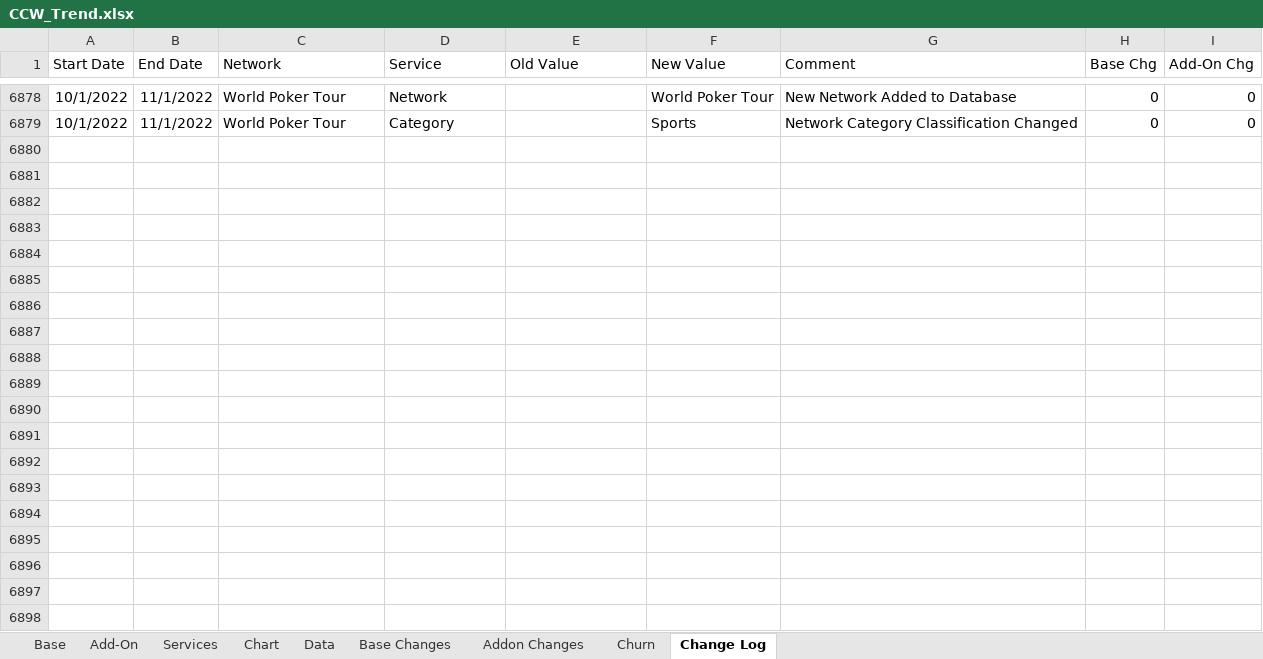
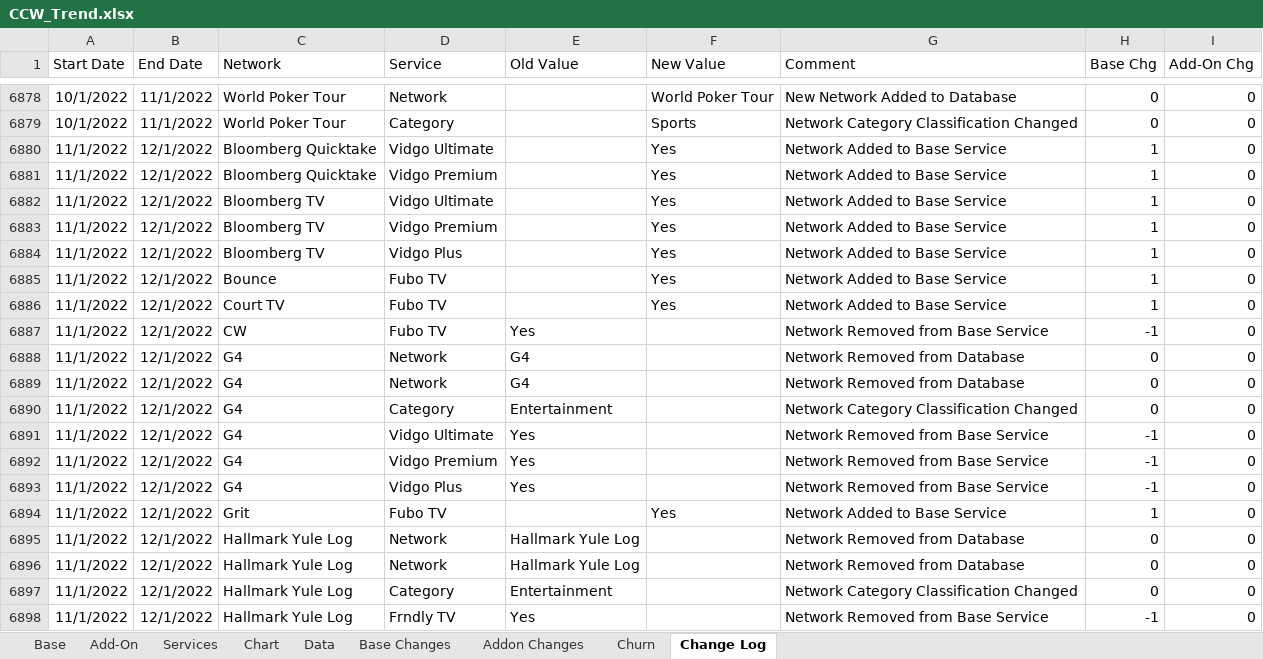
Before and after one commit to wjhladik/wjhladik.github.io, an Excel workbook: CCW_Trend.xlsx, sheet Change Log, drawn as a sheet; only a part is shown, gaps mark what is left out; values as stored, in another font and other column widths than the file's, no borders; table styles not drawn; the diff covers the shown part only; the diff names each change by its address in the sheet, - before the commit and + after, or states it on an @@ line.

```diff
--- a/CCW_Trend.xlsx (sheet Change Log)
+++ b/CCW_Trend.xlsx (sheet Change Log)
+row 6880: 11/1/2022 | 12/1/2022 | Bloomberg Quicktake | Vidgo Ultimate |  | Yes | Network Added to Base Service | 1 | 0
+row 6881: 11/1/2022 | 12/1/2022 | Bloomberg Quicktake | Vidgo Premium |  | Yes | Network Added to Base Service | 1 | 0
+row 6882: 11/1/2022 | 12/1/2022 | Bloomberg TV | Vidgo Ultimate |  | Yes | Network Added to Base Service | 1 | 0
+row 6883: 11/1/2022 | 12/1/2022 | Bloomberg TV | Vidgo Premium |  | Yes | Network Added to Base Service | 1 | 0
+row 6884: 11/1/2022 | 12/1/2022 | Bloomberg TV | Vidgo Plus |  | Yes | Network Added to Base Service | 1 | 0
+row 6885: 11/1/2022 | 12/1/2022 | Bounce | Fubo TV |  | Yes | Network Added to Base Service | 1 | 0
+row 6886: 11/1/2022 | 12/1/2022 | Court TV | Fubo TV |  | Yes | Network Added to Base Service | 1 | 0
+row 6887: 11/1/2022 | 12/1/2022 | CW | Fubo TV | Yes |  | Network Removed from Base Service | -1 | 0
+row 6888: 11/1/2022 | 12/1/2022 | G4 | Network | G4 |  | Network Removed from Database | 0 | 0
+row 6889: 11/1/2022 | 12/1/2022 | G4 | Network | G4 |  | Network Removed from Database | 0 | 0
+row 6890: 11/1/2022 | 12/1/2022 | G4 | Category | Entertainment |  | Network Category Classification Changed | 0 | 0
+row 6891: 11/1/2022 | 12/1/2022 | G4 | Vidgo Ultimate | Yes |  | Network Removed from Base Service | -1 | 0
+row 6892: 11/1/2022 | 12/1/2022 | G4 | Vidgo Premium | Yes |  | Network Removed from Base Service | -1 | 0
+row 6893: 11/1/2022 | 12/1/2022 | G4 | Vidgo Plus | Yes |  | Network Removed from Base Service | -1 | 0
+row 6894: 11/1/2022 | 12/1/2022 | Grit | Fubo TV |  | Yes | Network Added to Base Service | 1 | 0
+row 6895: 11/1/2022 | 12/1/2022 | Hallmark Yule Log | Network | Hallmark Yule Log |  | Network Removed from Database | 0 | 0
+row 6896: 11/1/2022 | 12/1/2022 | Hallmark Yule Log | Network | Hallmark Yule Log |  | Network Removed from Database | 0 | 0
+row 6897: 11/1/2022 | 12/1/2022 | Hallmark Yule Log | Category | Entertainment |  | Network Category Classification Changed | 0 | 0
+row 6898: 11/1/2022 | 12/1/2022 | Hallmark Yule Log | Frndly TV | Yes |  | Network Removed from Base Service | -1 | 0
```
Also changed, not shown: 82 added rows elsewhere in this sheet, sheet Data, sheet Add-On, sheet Base, sheet Churn, sheet Base Changes, sheet Addon Changes, 1 more sheet, formulas that keep their value, charts or pictures, 2 other files.
